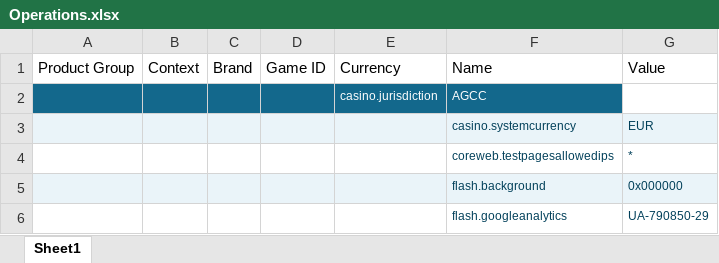
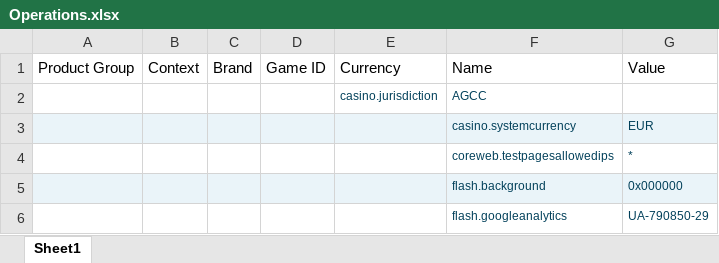
Before and after one commit to Romzz/lookingForChanges, an Excel workbook: Operations.xlsx, sheet Sheet1, drawn as a sheet; only a part is shown; values as stored, in another font and other column widths than the file's, no borders; the diff names each change by its address in the sheet, - before the commit and + after, or states it on an @@ line.

Commit message:
Added files via upload

```diff
--- a/Operations.xlsx (sheet Sheet1)
+++ b/Operations.xlsx (sheet Sheet1)
-A2:F2 fill: #13688C
+A2:F2 fill: none
-E2:F2 text colour: #FFFFFF
+E2:F2 text colour: #003F59
```
